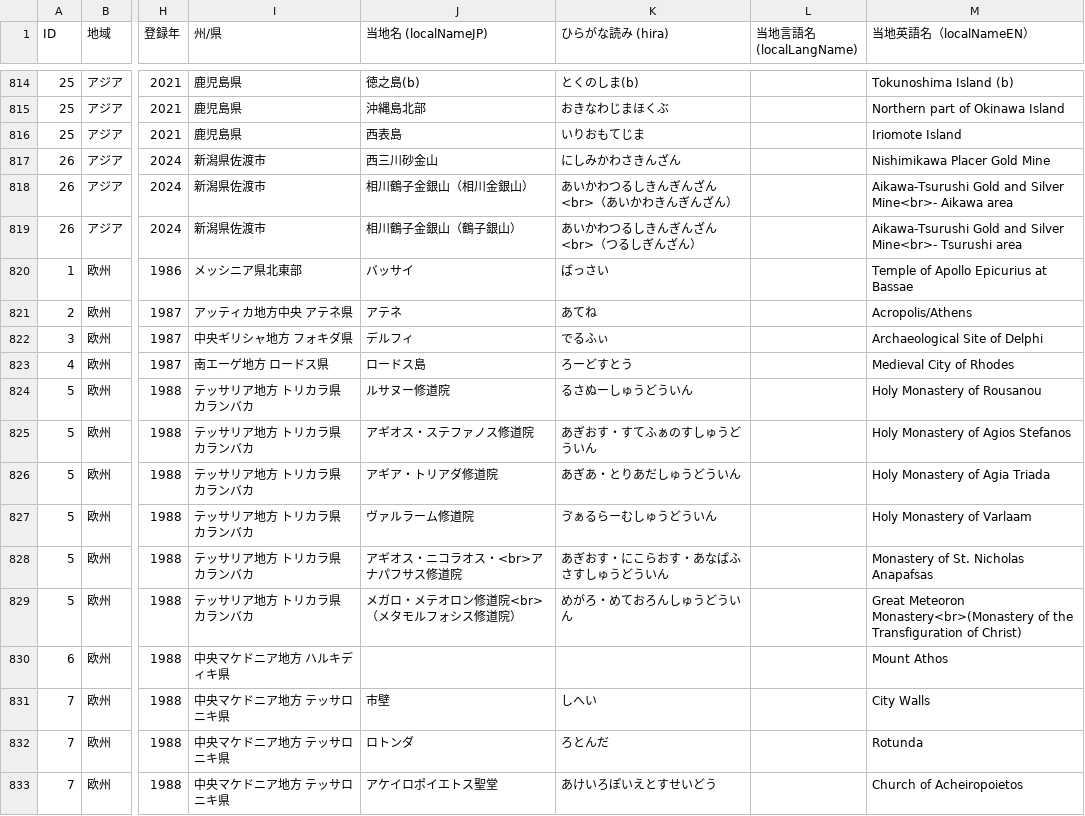
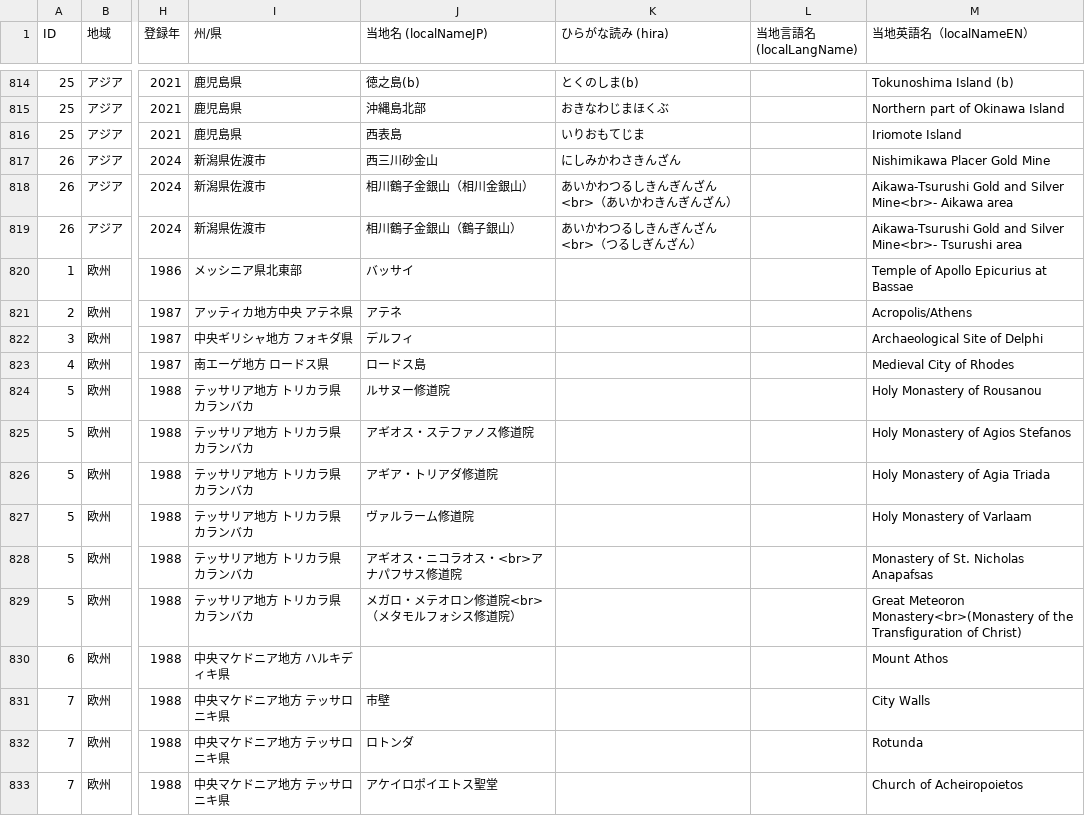
Before and after one commit to hyukis1867/World-Heritage-map, a CSV file: places.csv, drawn as a sheet; only a part is shown, gaps mark what is left out; the diff covers the shown part only; the diff names each change by its address in the sheet, - before the commit and + after, or states it on an @@ line.

Commit message:
Add files via upload

```diff
--- a/places.csv
+++ b/places.csv
-K820 (ひらがな読み (hira)): ばっさい
+K820 (ひらがな読み (hira)): (empty)
-K821 (ひらがな読み (hira)): あてね
+K821 (ひらがな読み (hira)): (empty)
-K822 (ひらがな読み (hira)): でるふぃ
+K822 (ひらがな読み (hira)): (empty)
-K823 (ひらがな読み (hira)): ろーどすとう
+K823 (ひらがな読み (hira)): (empty)
-K824 (ひらがな読み (hira)): るさぬーしゅうどういん
+K824 (ひらがな読み (hira)): (empty)
-K825 (ひらがな読み (hira)): あぎおす・すてふぁのすしゅうどういん
+K825 (ひらがな読み (hira)): (empty)
-K826 (ひらがな読み (hira)): あぎあ・とりあだしゅうどういん
+K826 (ひらがな読み (hira)): (empty)
-K827 (ひらがな読み (hira)): ゔぁるらーむしゅうどういん
+K827 (ひらがな読み (hira)): (empty)
-K828 (ひらがな読み (hira)): あぎおす・にこらおす・あなぱふさすしゅうどういん
+K828 (ひらがな読み (hira)): (empty)
-K829 (ひらがな読み (hira)): めがろ・めておろんしゅうどういん
+K829 (ひらがな読み (hira)): (empty)
-K831 (ひらがな読み (hira)): しへい
+K831 (ひらがな読み (hira)): (empty)
-K832 (ひらがな読み (hira)): ろとんだ
+K832 (ひらがな読み (hira)): (empty)
-K833 (ひらがな読み (hira)): あけいろぽいえとすせいどう
+K833 (ひらがな読み (hira)): (empty)
```
Also changed, not shown: 15 edited cells elsewhere in this file.
